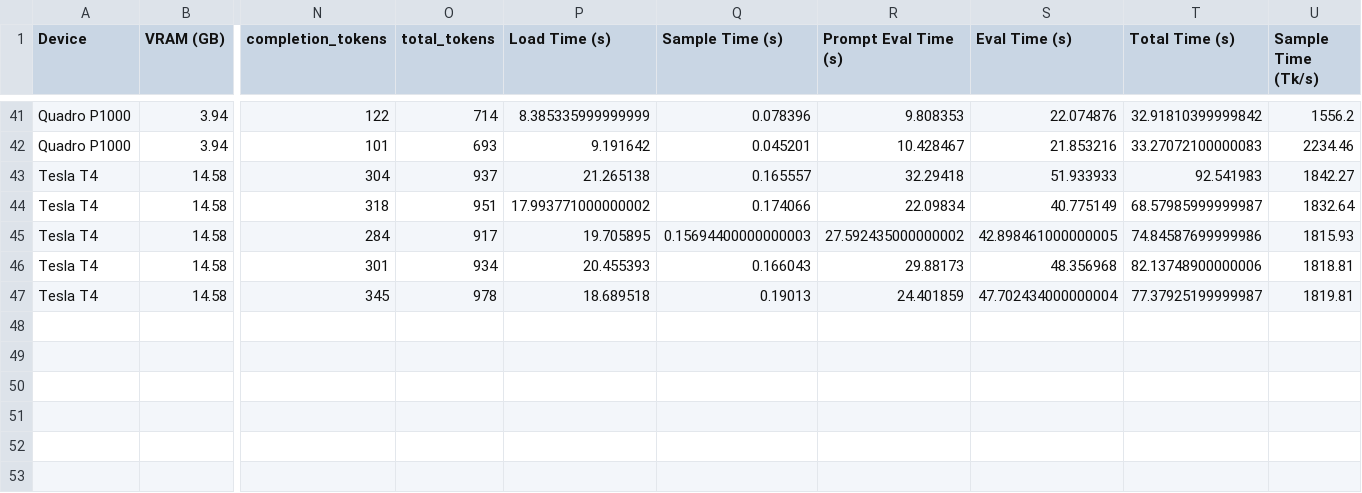
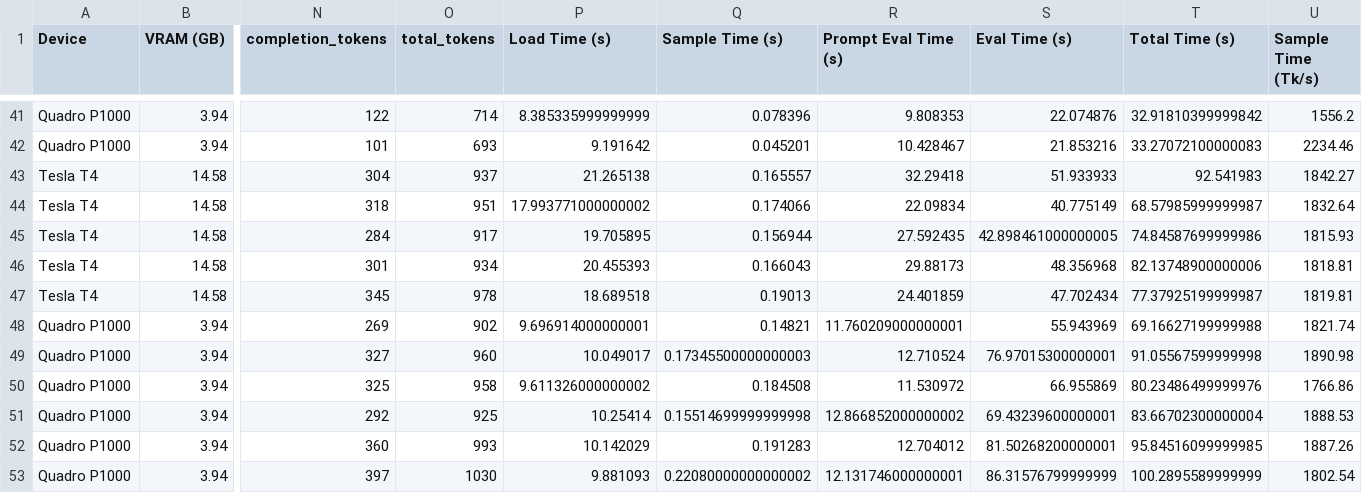
Before and after one commit to LorenzoPozzi97/lighthouse, a CSV file: output/bulb.csv, drawn as a sheet; only a part is shown, gaps mark what is left out; rows hold the shown columns only; the diff names each change by its address in the sheet, - before the commit and + after, or states it on an @@ line.

Commit message:
Bulb update solar

```diff
--- a/output/bulb.csv
+++ b/output/bulb.csv
-Q45 (Sample Time (s)): 0.15694400000000003
+Q45 (Sample Time (s)): 0.156944
-R45 (Prompt Eval Time (s)): 27.592435000000002
+R45 (Prompt Eval Time (s)): 27.592435
-S47 (Eval Time (s)): 47.702434000000004
+S47 (Eval Time (s)): 47.702434
+row 48: Quadro P1000 | 3.94 | 269 | 902 | 9.696914000000001 | 0.14821 | 11.760209000000001 | 55.943969 | 69.16627199999988 | 1821.74
+row 49: Quadro P1000 | 3.94 | 327 | 960 | 10.049017 | 0.17345500000000003 | 12.710524 | 76.97015300000001 | 91.05567599999998 | 1890.98
+row 50: Quadro P1000 | 3.94 | 325 | 958 | 9.611326000000002 | 0.184508 | 11.530972 | 66.955869 | 80.23486499999976 | 1766.86
+row 51: Quadro P1000 | 3.94 | 292 | 925 | 10.25414 | 0.15514699999999998 | 12.866852000000002 | 69.43239600000001 | 83.66702300000004 | 1888.53
+row 52: Quadro P1000 | 3.94 | 360 | 993 | 10.142029 | 0.191283 | 12.704012 | 81.50268200000001 | 95.84516099999985 | 1887.26
+row 53: Quadro P1000 | 3.94 | 397 | 1030 | 9.881093 | 0.22080000000000002 | 12.131746000000001 | 86.31576799999999 | 100.2895589999999 | 1802.54
```
Also changed, not shown: 14 other files.
